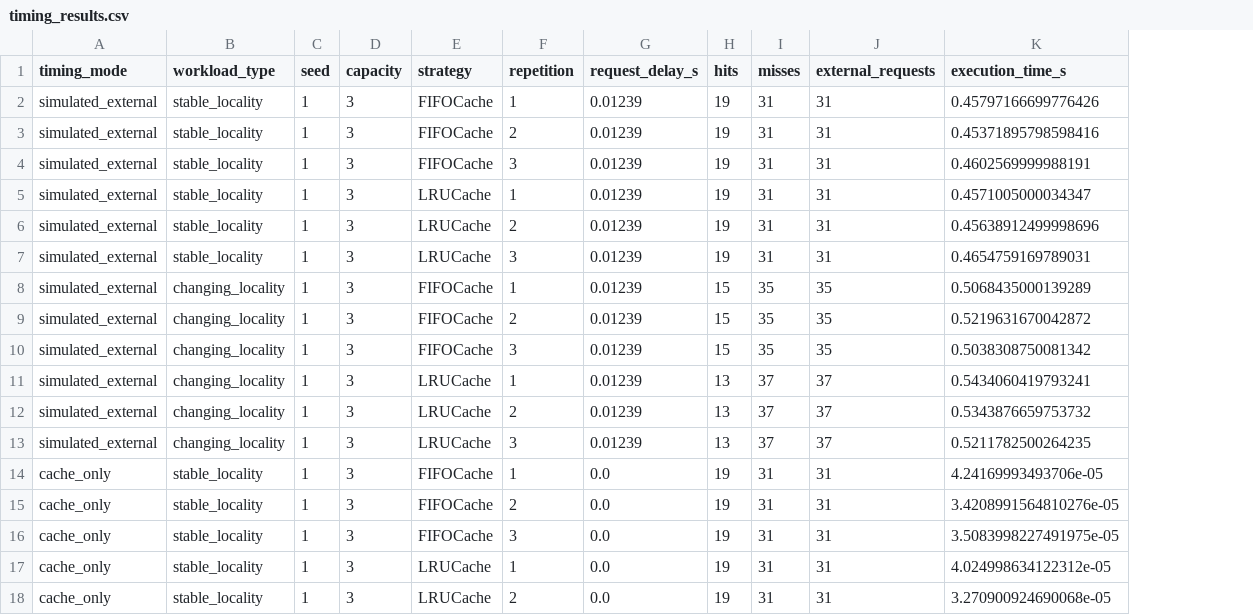
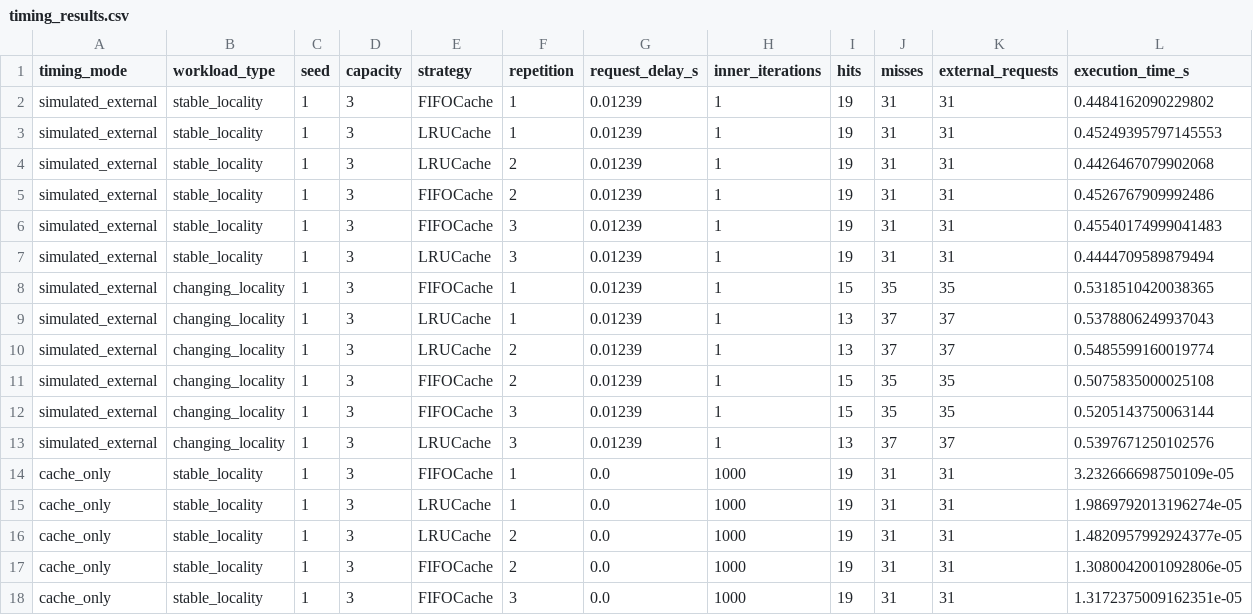
Before and after one commit to JJandke/Caching_Simulator, a CSV file: results/timing_results.csv, drawn as a sheet; only a part is shown; removed rows and columns are numbered as before the commit, all else as after; the diff covers the shown part only; the diff names each change by its address in the sheet, - before the commit and + after, or states it on an @@ line.

```diff
--- a/results/timing_results.csv
+++ b/results/timing_results.csv
+column H (inner_iterations), rows 2-10: all 1; rows 13-18: 1 | 1000 | 1000 | 1000 | 1000 | 1000
-L2 (execution_time_s): 0.45797166699776426
+L2 (execution_time_s): 0.4484162090229802
-E3:E4 (strategy): FIFOCache
+E3:E4 (strategy): LRUCache
-F3 (repetition): 2
+F3 (repetition): 1
-L3 (execution_time_s): 0.45371895798598416
+L3 (execution_time_s): 0.45249395797145553
-F4 (repetition): 3
+F4 (repetition): 2
-L4 (execution_time_s): 0.4602569999988191
+L4 (execution_time_s): 0.4426467079902068
-E5:E6 (strategy): LRUCache
+E5:E6 (strategy): FIFOCache
-F5 (repetition): 1
+F5 (repetition): 2
-L5 (execution_time_s): 0.4571005000034347
+L5 (execution_time_s): 0.4526767909992486
-F6 (repetition): 2
+F6 (repetition): 3
-L6 (execution_time_s): 0.45638912499998696
+L6 (execution_time_s): 0.45540174999041483
-L7 (execution_time_s): 0.4654759169789031
+L7 (execution_time_s): 0.4444709589879494
-L8 (execution_time_s): 0.5068435000139289
+L8 (execution_time_s): 0.5318510420038365
-row 9: simulated_external | changing_locality | 1 | 3 | FIFOCache | 2 | 0.01239 | 15 | 35 | 35 | 0.5219631670042872
-row 10: simulated_external | changing_locality | 1 | 3 | FIFOCache | 3 | 0.01239 | 15 | 35 | 35 | 0.5038308750081342
-L9 (execution_time_s): 0.5434060419793241
+L9 (execution_time_s): 0.5378806249937043
-L10 (execution_time_s): 0.5343876659753732
+L10 (execution_time_s): 0.5485599160019774
+row 11: simulated_external | changing_locality | 1 | 3 | FIFOCache | 2 | 0.01239 | 1 | 15 | 35 | 35 | 0.5075835000025108
+row 12: simulated_external | changing_locality | 1 | 3 | FIFOCache | 3 | 0.01239 | 1 | 15 | 35 | 35 | 0.5205143750063144
-L13 (execution_time_s): 0.5211782500264235
+L13 (execution_time_s): 0.5397671250102576
-L14 (execution_time_s): 4.24169993493706e-05
+L14 (execution_time_s): 3.232666698750109e-05
-E15:E16 (strategy): FIFOCache
+E15:E16 (strategy): LRUCache
-F15 (repetition): 2
+F15 (repetition): 1
-L15 (execution_time_s): 3.4208991564810276e-05
+L15 (execution_time_s): 1.9869792013196274e-05
-F16 (repetition): 3
+F16 (repetition): 2
-L16 (execution_time_s): 3.5083998227491975e-05
+L16 (execution_time_s): 1.4820957992924377e-05
-E17:E18 (strategy): LRUCache
+E17:E18 (strategy): FIFOCache
-F17 (repetition): 1
+F17 (repetition): 2
-L17 (execution_time_s): 4.024998634122312e-05
+L17 (execution_time_s): 1.3080042001092806e-05
-F18 (repetition): 2
+F18 (repetition): 3
-L18 (execution_time_s): 3.270900924690068e-05
+L18 (execution_time_s): 1.3172375009162351e-05
```
Also changed, not shown: 2 added rows, 2 removed rows and 5 edited cells elsewhere in this file, results/timing_summary.csv.
